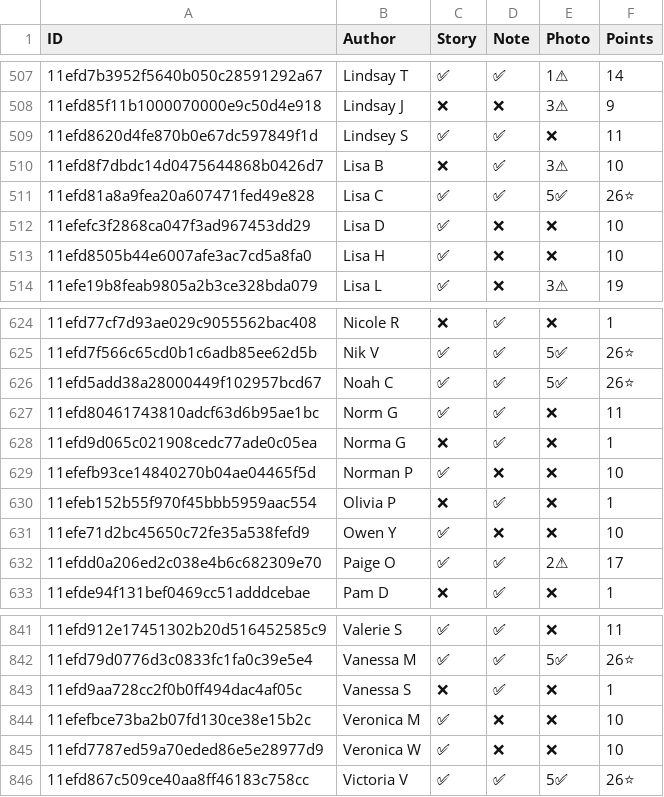
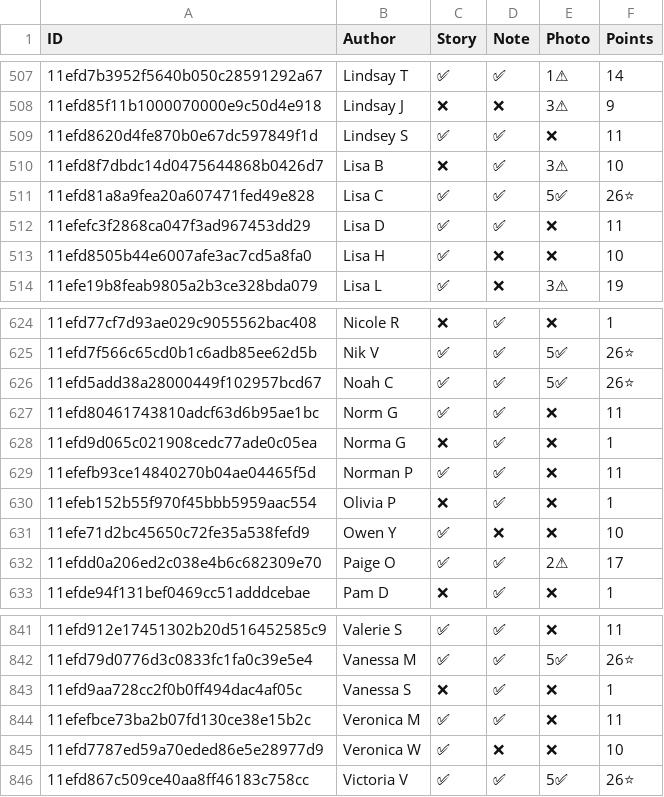
Before and after one commit to madgetr/hockeyville, a CSV file: data/authors.csv, drawn as a sheet; only a part is shown, gaps mark what is left out.

```diff
--- a/data/authors.csv
+++ b/data/authors.csv
@@ -511,3 +511,3 @@ ID, Author, Story, Note, Photo, Points
 11efd81a8a9fea20a607471fed49e828,Lisa C,✅,✅,5✅,26⭐
-11efefc3f2868ca047f3ad967453dd29,Lisa D,✅,❌,❌,10
+11efefc3f2868ca047f3ad967453dd29,Lisa D,✅,✅,❌,11
 11efd8505b44e6007afe3ac7cd5a8fa0,Lisa H,✅,❌,❌,10
@@ -628,3 +628,3 @@ ID, Author, Story, Note, Photo, Points
 11efd9d065c021908cedc77ade0c05ea,Norma G,❌,✅,❌,1
-11efefb93ce14840270b04ae04465f5d,Norman P,✅,❌,❌,10
+11efefb93ce14840270b04ae04465f5d,Norman P,✅,✅,❌,11
 11efeb152b55f970f45bbb5959aac554,Olivia P,❌,✅,❌,1
@@ -843,3 +843,3 @@ ID, Author, Story, Note, Photo, Points
 11efd9aa728cc2f0b0ff494dac4af05c,Vanessa S,❌,✅,❌,1
-11efefbce73ba2b07fd130ce38e15b2c,Veronica M,✅,❌,❌,10
+11efefbce73ba2b07fd130ce38e15b2c,Veronica M,✅,✅,❌,11
 11efd7787ed59a70eded86e5e28977d9,Veronica W,✅,❌,❌,10
```
Also changed, not shown: data/kraft.csv, data/kraft_facilities.csv, 4 other files.
